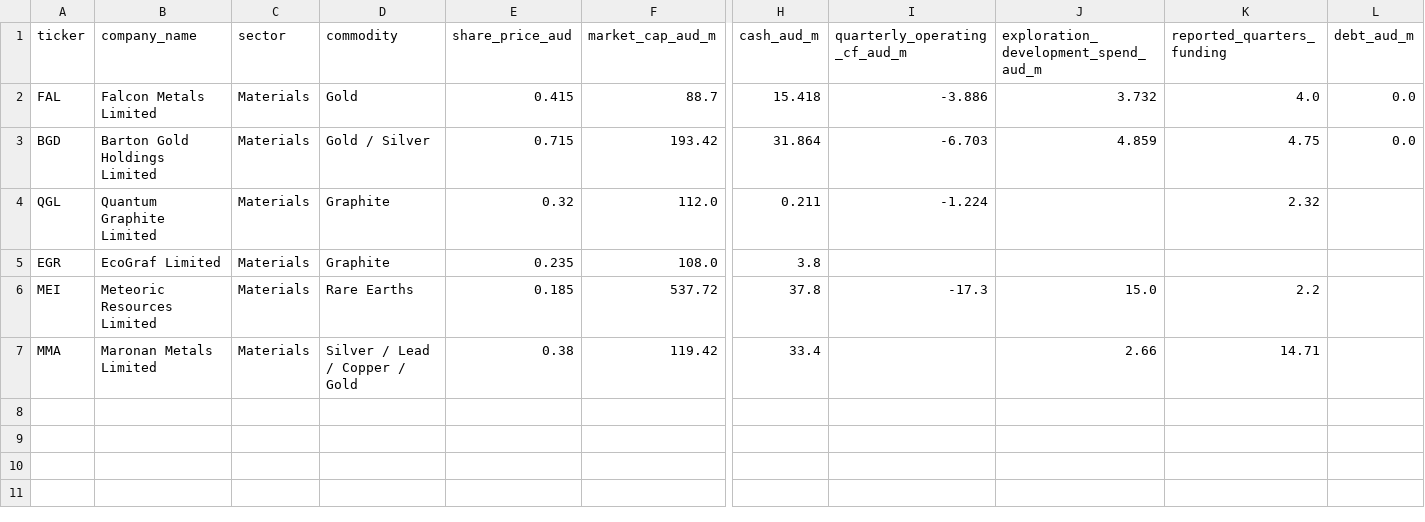
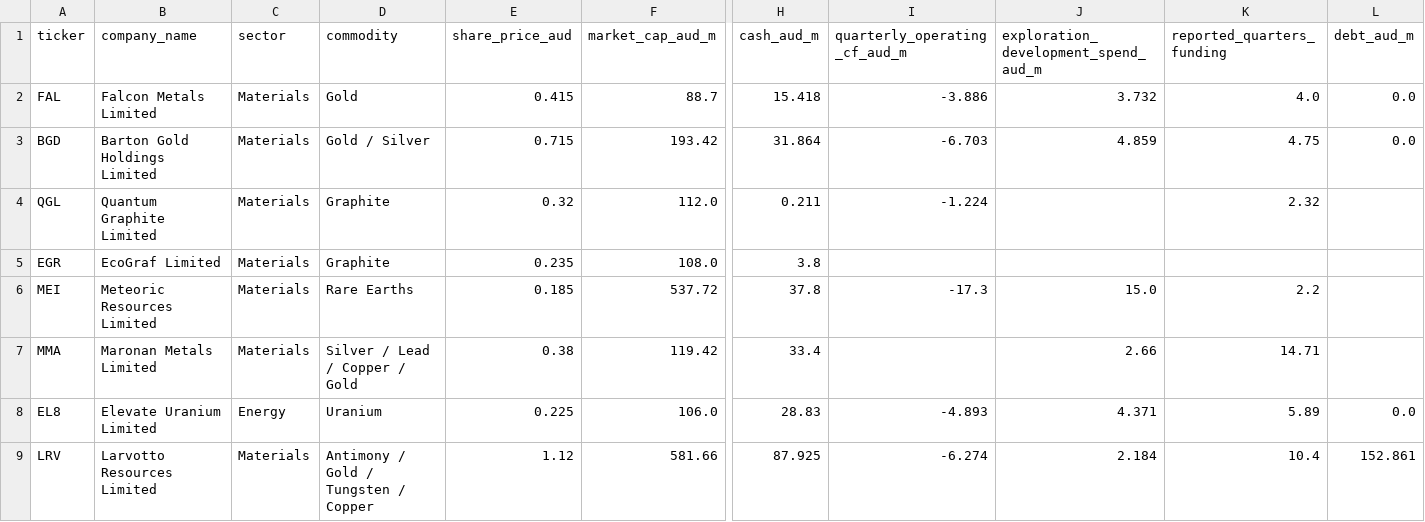
Before and after one commit to Madh13/capital-origination-intelligence, a CSV file: data/companies.csv, drawn as a sheet; only a part is shown, gaps mark what is left out; rows hold the shown columns only; the diff names each change by its address in the sheet, - before the commit and + after, or states it on an @@ line.

Commit message:
Expand screening universe to eight companies

```diff
--- a/data/companies.csv
+++ b/data/companies.csv
+row 8: EL8 | Elevate Uranium Limited | Energy | Uranium | 0.225 | 106.0 | 28.83 | -4.893 | 4.371 | 5.89 | 0.0
+row 9: LRV | Larvotto Resources Limited | Materials | Antimony / Gold / Tungsten / Copper | 1.12 | 581.66 | 87.925 | -6.274 | 2.184 | 10.4 | 152.861
```
Also changed, not shown: data/market_data.csv, data/sources.csv.
